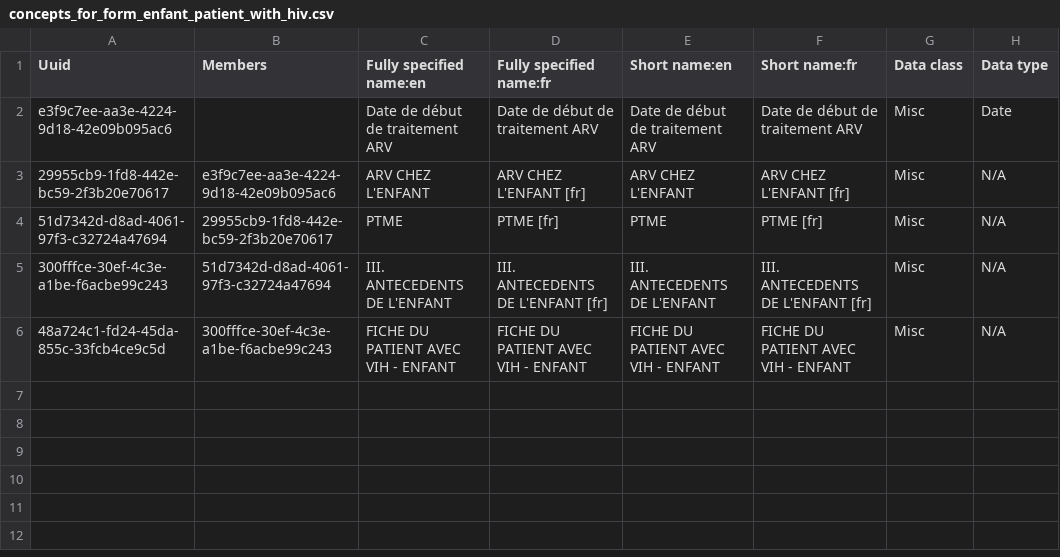
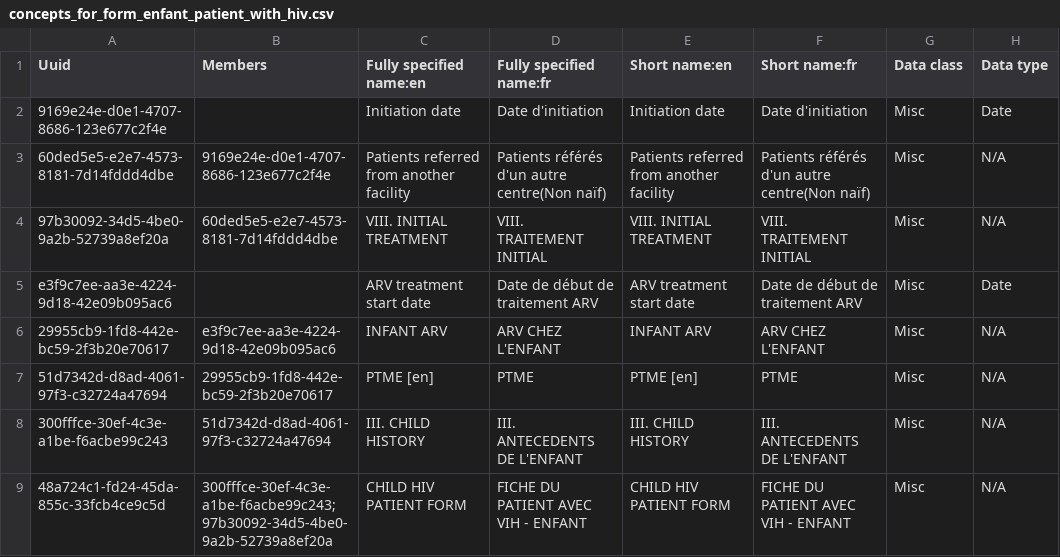
Before and after one commit to jembi/cameroon-bahmni-metadata, a CSV file: configuration/concepts/concepts_for_form_enfant_patient_with_hiv.csv, drawn as a sheet; addresses are those after the commit; the diff names each change by its address in the sheet, - before the commit and + after, or states it on an @@ line.

```diff
--- a/configuration/concepts/concepts_for_form_enfant_patient_with_hiv.csv
+++ b/configuration/concepts/concepts_for_form_enfant_patient_with_hiv.csv
+row 2: 9169e24e-d0e1-4707-8686-123e677c2f4e |  | Initiation date | Date d'initiation | Initiation date | Date d'initiation | Misc | Date
+row 3: 60ded5e5-e2e7-4573-8181-7d14fddd4dbe | 9169e24e-d0e1-4707-8686-123e677c2f4e | Patients referred from another facility | Patients référés d'un autre centre(Non naïf) | Patients referred from another facility | Patients référés d'un autre centre(Non naïf) | Misc | N/A
+row 4: 97b30092-34d5-4be0-9a2b-52739a8ef20a | 60ded5e5-e2e7-4573-8181-7d14fddd4dbe | VIII. INITIAL TREATMENT | VIII. TRAITEMENT INITIAL | VIII. INITIAL TREATMENT | VIII. TRAITEMENT INITIAL | Misc | N/A
-C5 (Fully specified name:en): Date de début de traitement ARV
+C5 (Fully specified name:en): ARV treatment start date
-E5 (Short name:en): Date de début de traitement ARV
+E5 (Short name:en): ARV treatment start date
-C6 (Fully specified name:en): ARV CHEZ L'ENFANT
+C6 (Fully specified name:en): INFANT ARV
-D6 (Fully specified name:fr): ARV CHEZ L'ENFANT [fr]
+D6 (Fully specified name:fr): ARV CHEZ L'ENFANT
-E6 (Short name:en): ARV CHEZ L'ENFANT
+E6 (Short name:en): INFANT ARV
-F6 (Short name:fr): ARV CHEZ L'ENFANT [fr]
+F6 (Short name:fr): ARV CHEZ L'ENFANT
-C7 (Fully specified name:en): PTME
+C7 (Fully specified name:en): PTME [en]
-D7 (Fully specified name:fr): PTME [fr]
+D7 (Fully specified name:fr): PTME
-E7 (Short name:en): PTME
+E7 (Short name:en): PTME [en]
-F7 (Short name:fr): PTME [fr]
+F7 (Short name:fr): PTME
-C8 (Fully specified name:en): III. ANTECEDENTS DE L'ENFANT
+C8 (Fully specified name:en): III. CHILD HISTORY
-D8 (Fully specified name:fr): III. ANTECEDENTS DE L'ENFANT [fr]
+D8 (Fully specified name:fr): III. ANTECEDENTS DE L'ENFANT
-E8 (Short name:en): III. ANTECEDENTS DE L'ENFANT
+E8 (Short name:en): III. CHILD HISTORY
-F8 (Short name:fr): III. ANTECEDENTS DE L'ENFANT [fr]
+F8 (Short name:fr): III. ANTECEDENTS DE L'ENFANT
-B9 (Members): 300fffce-30ef-4c3e-a1be-f6acbe99c243
+B9 (Members): 300fffce-30ef-4c3e-a1be-f6acbe99c243; 97b30092-34d5-4be0-9a2b-52739a8ef20a
-C9 (Fully specified name:en): FICHE DU PATIENT AVEC VIH - ENFANT
+C9 (Fully specified name:en): CHILD HIV PATIENT FORM
-E9 (Short name:en): FICHE DU PATIENT AVEC VIH - ENFANT
+E9 (Short name:en): CHILD HIV PATIENT FORM
```
Also changed, not shown: configuration/concepts/concepts_for_form_adult_patient_with_hiv.csv.
